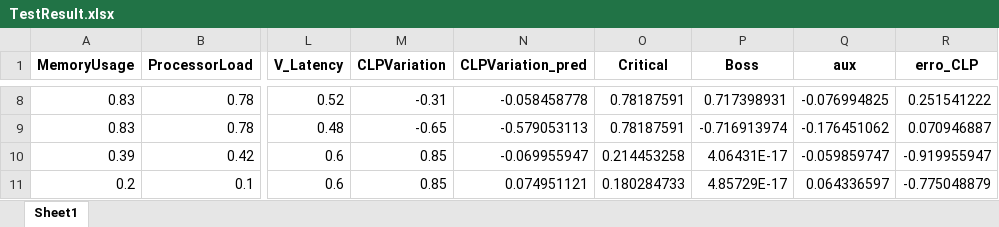
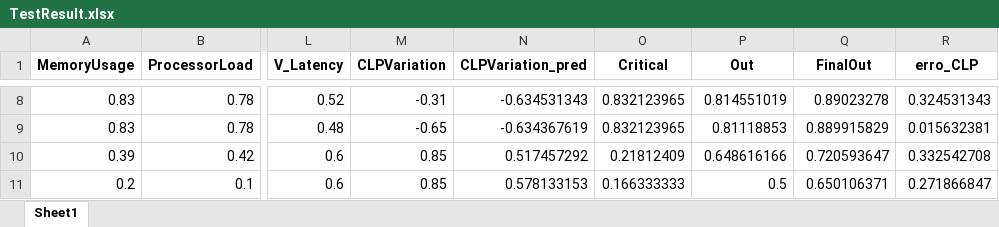
Before and after one commit to AfonsoAlemao/EAs-for-Single-and-Multi-Objective-Optimization, an Excel workbook: TestResult.xlsx, sheet Sheet1, drawn as a sheet; only a part is shown, gaps mark what is left out; values as stored, in another font and other column widths than the file's, no borders; the diff covers the shown part only; the diff names each change by its address in the sheet, - before the commit and + after, or states it on an @@ line.

```diff
--- a/TestResult.xlsx (sheet Sheet1)
+++ b/TestResult.xlsx (sheet Sheet1)
-P1: Boss
+P1: Out
-Q1: aux
+Q1: FinalOut
-N8 (CLPVariation_pred): -0.058458778
+N8 (CLPVariation_pred): -0.634531343
-O8:O9 (Critical): 0.78187591
+O8:O9 (Critical): 0.832123965
-P8 (Out): 0.717398931
+P8 (Out): 0.814551019
-Q8 (FinalOut): -0.076994825
+Q8 (FinalOut): 0.89023278
-R8 (erro_CLP): 0.251541222
+R8 (erro_CLP): 0.324531343
-N9 (CLPVariation_pred): -0.579053113
+N9 (CLPVariation_pred): -0.634367619
-P9 (Out): -0.716913974
+P9 (Out): 0.81118853
-Q9 (FinalOut): -0.176451062
+Q9 (FinalOut): 0.889915829
-R9 (erro_CLP): 0.070946887
+R9 (erro_CLP): 0.015632381
-N10 (CLPVariation_pred): -0.069955947
+N10 (CLPVariation_pred): 0.517457292
-O10 (Critical): 0.214453258
+O10 (Critical): 0.21812409
-P10 (Out): 4.06431E-17
+P10 (Out): 0.648616166
-Q10 (FinalOut): -0.059859747
+Q10 (FinalOut): 0.720593647
-R10 (erro_CLP): -0.919955947
+R10 (erro_CLP): 0.332542708
-N11 (CLPVariation_pred): 0.074951121
+N11 (CLPVariation_pred): 0.578133153
-O11 (Critical): 0.180284733
+O11 (Critical): 0.166333333
-P11 (Out): 4.85729E-17
+P11 (Out): 0.5
-Q11 (FinalOut): 0.064336597
+Q11 (FinalOut): 0.650106371
-R11 (erro_CLP): -0.775048879
+R11 (erro_CLP): 0.271866847
```
Also changed, not shown: 29 edited cells elsewhere in this sheet, Proj1_TestS.xlsx, 2 other files.
